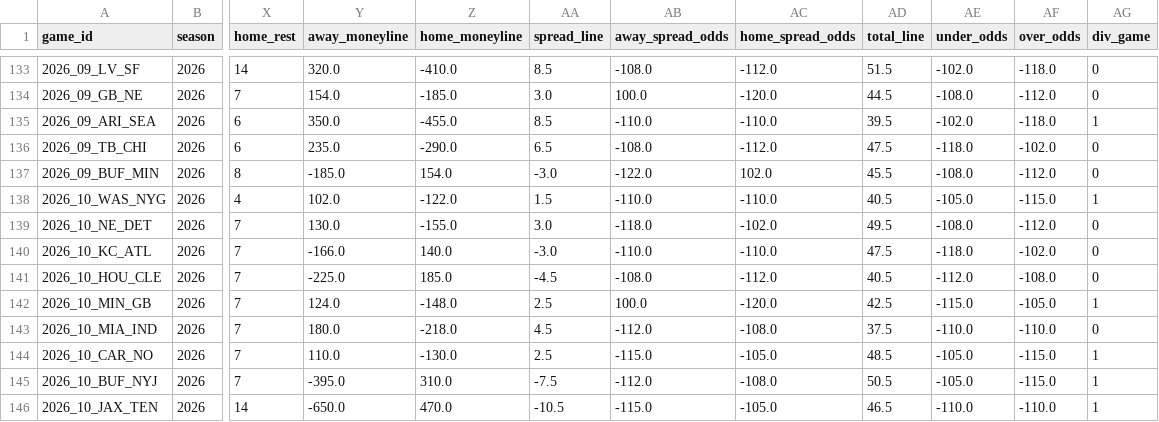
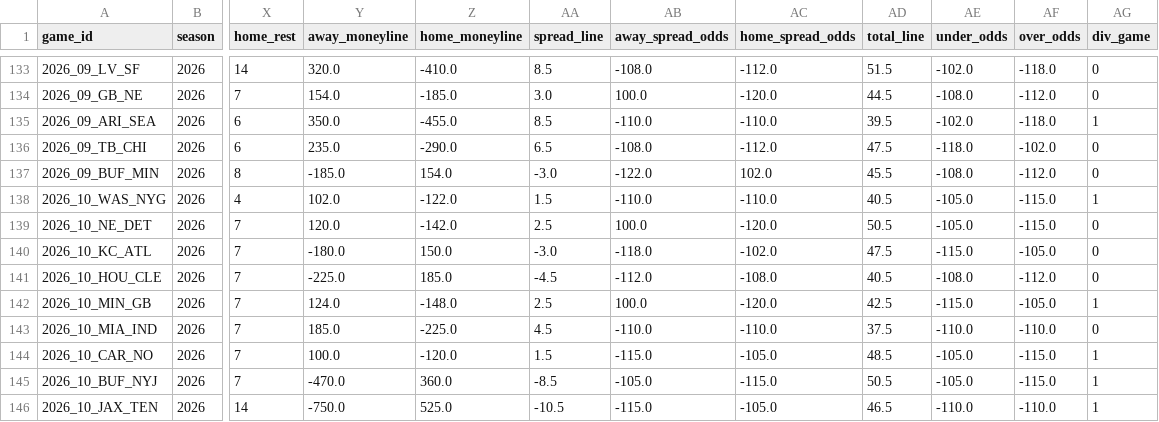
Before and after one commit to turernt/nfl-ai-predictor, a CSV file: data/schedules.csv, drawn as a sheet; only a part is shown, gaps mark what is left out; the diff covers the shown part only; the diff names each change by its address in the sheet, - before the commit and + after, or states it on an @@ line.

```diff
--- a/data/schedules.csv
+++ b/data/schedules.csv
-Y139 (away_moneyline): 130.0
+Y139 (away_moneyline): 120.0
-Z139 (home_moneyline): -155.0
+Z139 (home_moneyline): -142.0
-AA139 (spread_line): 3.0
+AA139 (spread_line): 2.5
-AB139 (away_spread_odds): -118.0
+AB139 (away_spread_odds): 100.0
-AC139 (home_spread_odds): -102.0
+AC139 (home_spread_odds): -120.0
-AD139 (total_line): 49.5
+AD139 (total_line): 50.5
-AE139 (under_odds): -108.0
+AE139 (under_odds): -105.0
-AF139 (over_odds): -112.0
+AF139 (over_odds): -115.0
-Y140 (away_moneyline): -166.0
+Y140 (away_moneyline): -180.0
-Z140 (home_moneyline): 140.0
+Z140 (home_moneyline): 150.0
-AB140 (away_spread_odds): -110.0
+AB140 (away_spread_odds): -118.0
-AC140 (home_spread_odds): -110.0
+AC140 (home_spread_odds): -102.0
-AE140 (under_odds): -118.0
+AE140 (under_odds): -115.0
-AF140 (over_odds): -102.0
+AF140 (over_odds): -105.0
-AB141 (away_spread_odds): -108.0
+AB141 (away_spread_odds): -112.0
-AC141 (home_spread_odds): -112.0
+AC141 (home_spread_odds): -108.0
-AE141 (under_odds): -112.0
+AE141 (under_odds): -108.0
-AF141 (over_odds): -108.0
+AF141 (over_odds): -112.0
-Y143 (away_moneyline): 180.0
+Y143 (away_moneyline): 185.0
-Z143 (home_moneyline): -218.0
+Z143 (home_moneyline): -225.0
-AB143 (away_spread_odds): -112.0
+AB143 (away_spread_odds): -110.0
-AC143 (home_spread_odds): -108.0
+AC143 (home_spread_odds): -110.0
-Y144 (away_moneyline): 110.0
+Y144 (away_moneyline): 100.0
-Z144 (home_moneyline): -130.0
+Z144 (home_moneyline): -120.0
-AA144 (spread_line): 2.5
+AA144 (spread_line): 1.5
-Y145 (away_moneyline): -395.0
+Y145 (away_moneyline): -470.0
-Z145 (home_moneyline): 310.0
+Z145 (home_moneyline): 360.0
-AA145 (spread_line): -7.5
+AA145 (spread_line): -8.5
-AB145 (away_spread_odds): -112.0
+AB145 (away_spread_odds): -105.0
-AC145 (home_spread_odds): -108.0
+AC145 (home_spread_odds): -115.0
-Y146 (away_moneyline): -650.0
+Y146 (away_moneyline): -750.0
-Z146 (home_moneyline): 470.0
+Z146 (home_moneyline): 525.0
```
Also changed, not shown: 14 edited cells elsewhere in this file, data/team_elos.csv, 10 other files.
